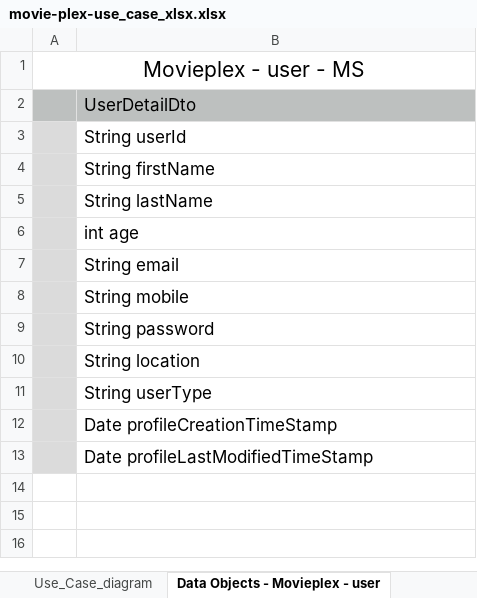
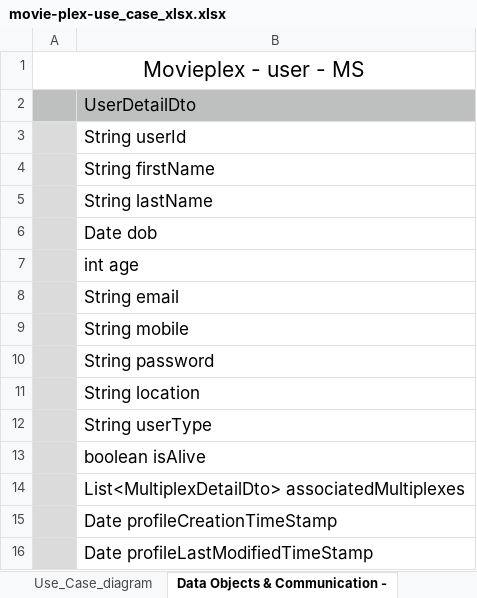
Before and after one commit to niteshnidarshan/lti-project, an Excel workbook: movie-plex-use_case_xlsx.xlsx, sheet Data Objects & Communication -, drawn as a sheet; values as stored, in another font and other column widths than the file's, no borders; the diff names each change by its address in the sheet, - before the commit and + after, or states it on an @@ line.

```diff
--- a/movie-plex-use_case_xlsx.xlsx (sheet Data Objects & Communication -)
+++ b/movie-plex-use_case_xlsx.xlsx (sheet Data Objects & Communication -)
-sheet tab: Data Objects - Movieplex - user
+sheet tab: Data Objects & Communication -
+row 6:  | Date dob
+row 13:  | boolean isAlive
+row 14:  | List<MultiplexDetailDto> associatedMultiplexes
```
Also changed, not shown: sheet Export Summary, sheet features - Multiplex Microservi, sheet Data Objects & Communication -2, sheet Data Objects & Communication -1, sheet features - User Microservice, sheet Data Objects & Communication -3, 1 more sheet, other sheet tabs, charts or pictures, 2 other files.
